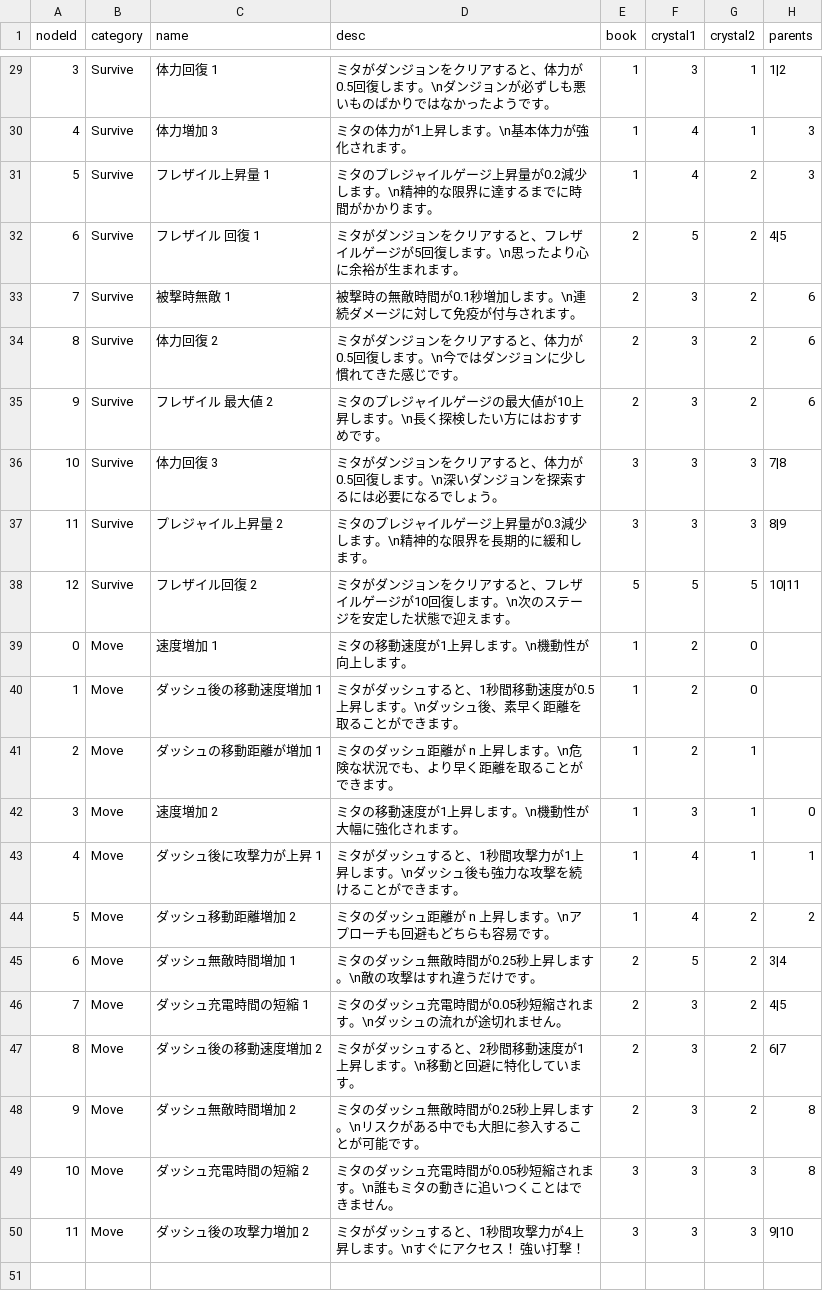
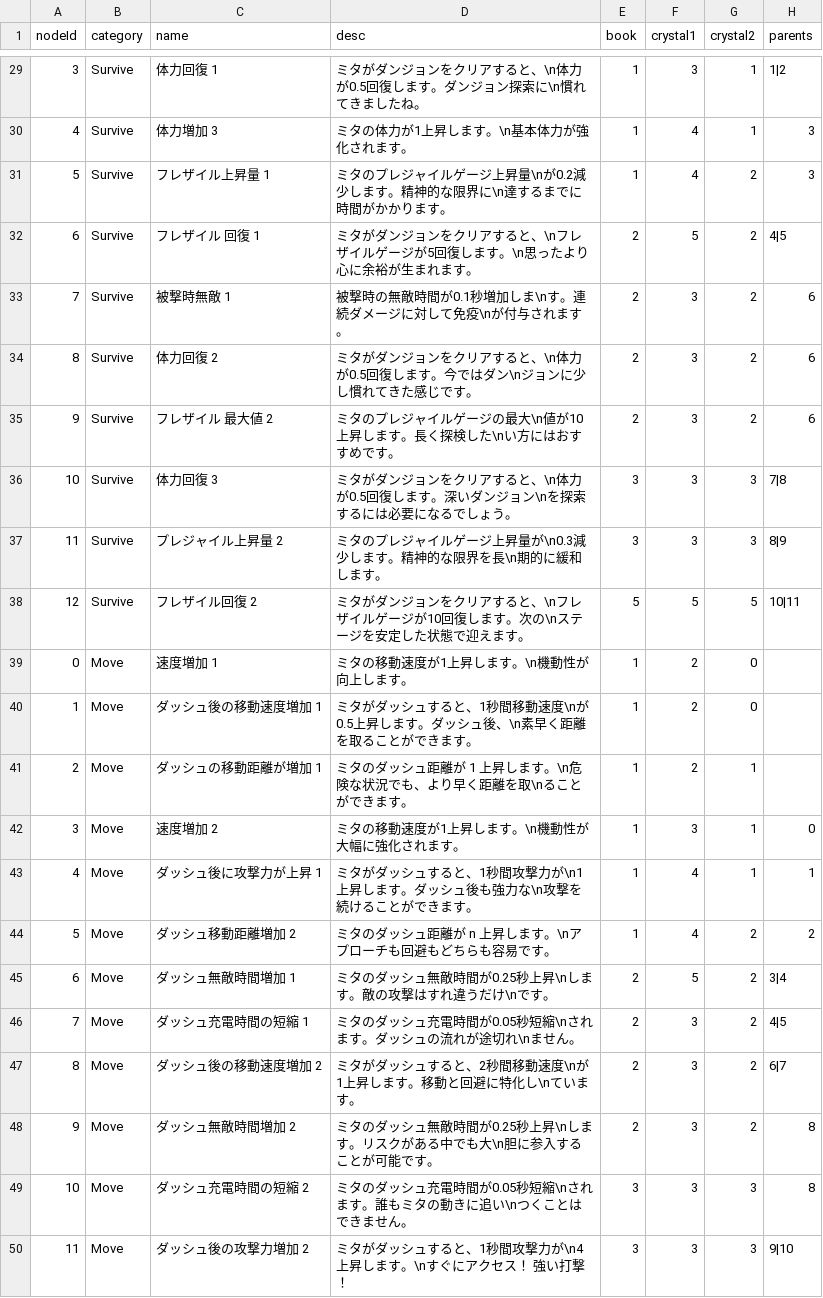
Before and after one commit to MikuEngine/MikuEngine, a CSV file: Resource/Data/UpgradeNodes.csv, drawn as a sheet; only a part is shown, gaps mark what is left out; the diff covers the shown part only; the diff names each change by its address in the sheet, - before the commit and + after, or states it on an @@ line.

```diff
--- a/Resource/Data/UpgradeNodes.csv
+++ b/Resource/Data/UpgradeNodes.csv
-D29 (desc): …すると、体力が0.5回復します。\nダンジョンが必ずしも悪いものばかりではなかったようです。
+D29 (desc): …すると、\n体力が0.5回復します。ダンジョン探索に\n慣れてきましたね。
-D31 (desc): …ジ上昇量が0.2減少します。\n精神的な限界に達するま…
+D31 (desc): …ジ上昇量\nが0.2減少します。精神的な限界に\n達するま…
-D32 (desc): …すると、フレザイ…
+D32 (desc): …すると、\nフレザイ…
-D33 (desc): 被撃時の無敵時間が0.1秒増加します。\n連続ダメージに対して免疫が付与されます。
+D33 (desc): 被撃時の無敵時間が0.1秒増加しま\nす。連続ダメージに対して免疫\nが付与されます。
-D34 (desc): …すると、体力が0.5回復します。\n今ではダンジョンに…
+D34 (desc): …すると、\n体力が0.5回復します。今ではダン\nジョンに…
-D35 (desc): ミタのプレジャイルゲージの最大値が10上昇します。\n長く探検したい方にはおすすめです。
+D35 (desc): ミタのプレジャイルゲージの最大\n値が10上昇します。長く探検した\nい方にはおすすめです。
-D36 (desc): …すると、体力が0.5回復します。\n深いダンジョンを探索す…
+D36 (desc): …すると、\n体力が0.5回復します。深いダンジョン\nを探索す…
-D37 (desc): ミタのプレジャイルゲージ上昇量が0.3減少します。\n精神的な限界を長期的に緩和します。
+D37 (desc): ミタのプレジャイルゲージ上昇量が\n0.3減少します。精神的な限界を長\n期的に緩和します。
-D38 (desc): …すると、フレザイルゲージが10回復します。\n次のステージ…
+D38 (desc): …すると、\nフレザイルゲージが10回復します。次の\nステージ…
-D40 (desc): …移動速度が0.5上昇します。\nダッシュ後、素早く距…
+D40 (desc): …移動速度\nが0.5上昇します。ダッシュ後、\n素早く距…
-D41 (desc): …距離が n 上昇します。\n危険な状況でも、より早く距離を取ることが…
+D41 (desc): …距離が 1 上昇します。\n危険な状況でも、より早く距離を取\nることが…
-D43 (desc): …攻撃力が1上昇します。\nダッシュ後も強力な攻撃を続…
+D43 (desc): …攻撃力が\n1上昇します。ダッシュ後も強力な\n攻撃を続…
-D45 (desc): ミタのダッシュ無敵時間が0.25秒上昇します。\n敵の攻撃はすれ違うだけです。
+D45 (desc): ミタのダッシュ無敵時間が0.25秒上昇\nします。敵の攻撃はすれ違うだけ\nです。
-D46 (desc): ミタのダッシュ充電時間が0.05秒短縮されます。\nダッシュの流れが途切れません。
+D46 (desc): ミタのダッシュ充電時間が0.05秒短縮\nされます。ダッシュの流れが途切れ\nません。
-D47 (desc): ミタがダッシュすると、2秒間移動速度が1上昇します。\n移動と回避に特化しています。
+D47 (desc): ミタがダッシュすると、2秒間移動速度\nが1上昇します。移動と回避に特化し\nています。
-D48 (desc): …0.25秒上昇します。\nリスクがある中でも大胆に参入…
+D48 (desc): …0.25秒上昇\nします。リスクがある中でも大\n胆に参入…
-D49 (desc): …0.05秒短縮されます。\n誰もミタの動きに追いつくこと…
+D49 (desc): …0.05秒短縮\nされます。誰もミタの動きに追い\nつくこと…
-D50 (desc): ミタがダッシュすると、1秒間攻撃力が4上昇します。\nすぐにアクセス！ 強い打撃！
+D50 (desc): ミタがダッシュすると、1秒間攻撃力が\n4上昇します。\nすぐにアクセス！ 強い打撃！
```
Also changed, not shown: 20 edited cells elsewhere in this file, Resource/Data/Message/MessageTable.csv, 6 other files.
